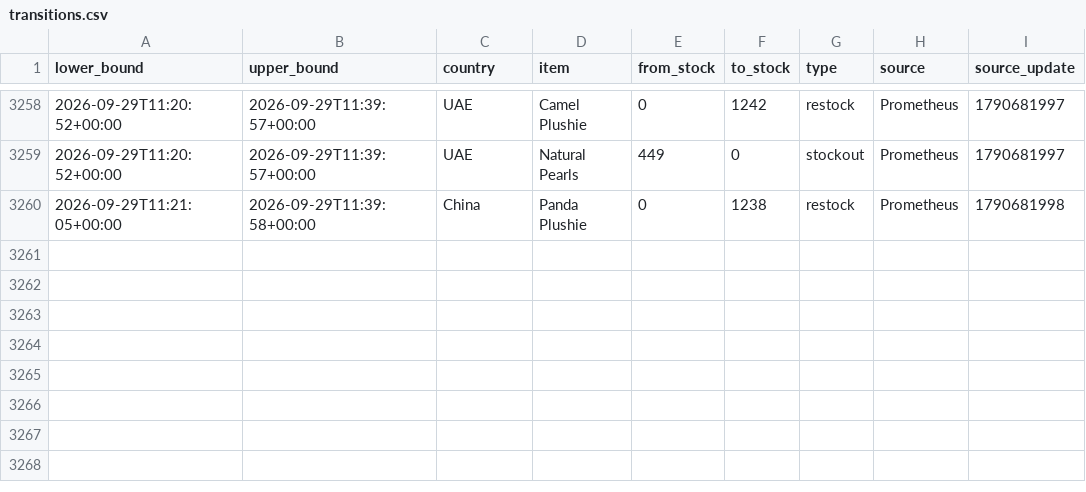
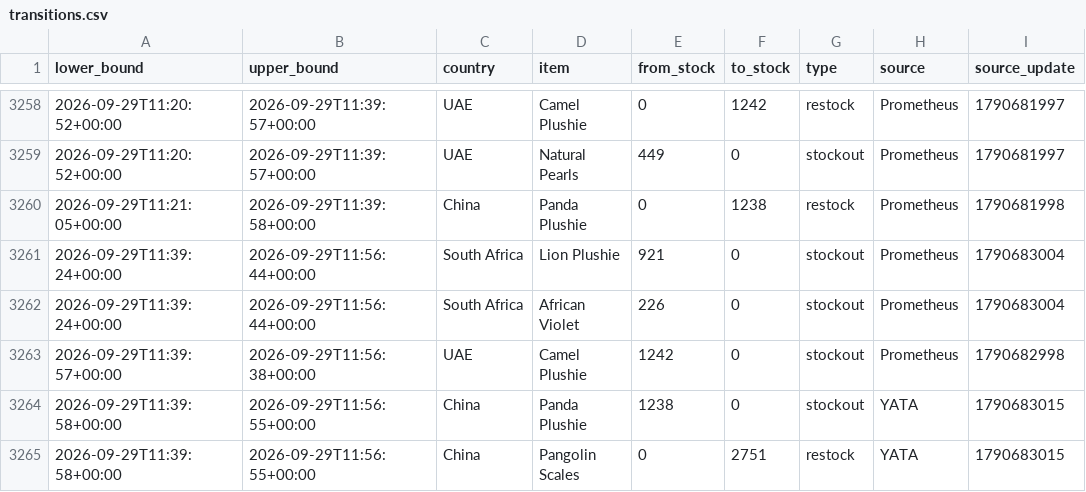
Before and after one commit to hansrsrian/Hans-data-collector, a CSV file: data/transitions.csv, drawn as a sheet; only a part is shown, gaps mark what is left out.

Commit message:
Data measurement

```diff
--- a/data/transitions.csv
+++ b/data/transitions.csv
@@ -3260 +3260,6 @@ lower_bound,upper_bound,country,item,from_stock,to_stock,type,source,source_upda
 2026-09-29T11:21:05+00:00,2026-09-29T11:39:58+00:00,China,Panda Plushie,0,1238,restock,Prometheus,1790681998
+2026-09-29T11:39:24+00:00,2026-09-29T11:56:44+00:00,South Africa,Lion Plushie,921,0,stockout,Prometheus,1790683004
+2026-09-29T11:39:24+00:00,2026-09-29T11:56:44+00:00,South Africa,African Violet,226,0,stockout,Prometheus,1790683004
+2026-09-29T11:39:57+00:00,2026-09-29T11:56:38+00:00,UAE,Camel Plushie,1242,0,stockout,Prometheus,1790682998
+2026-09-29T11:39:58+00:00,2026-09-29T11:56:55+00:00,China,Panda Plushie,1238,0,stockout,YATA,1790683015
+2026-09-29T11:39:58+00:00,2026-09-29T11:56:55+00:00,China,Pangolin Scales,0,2751,restock,YATA,1790683015
```
Also changed, not shown: data/source_health.csv, 4 other files.
